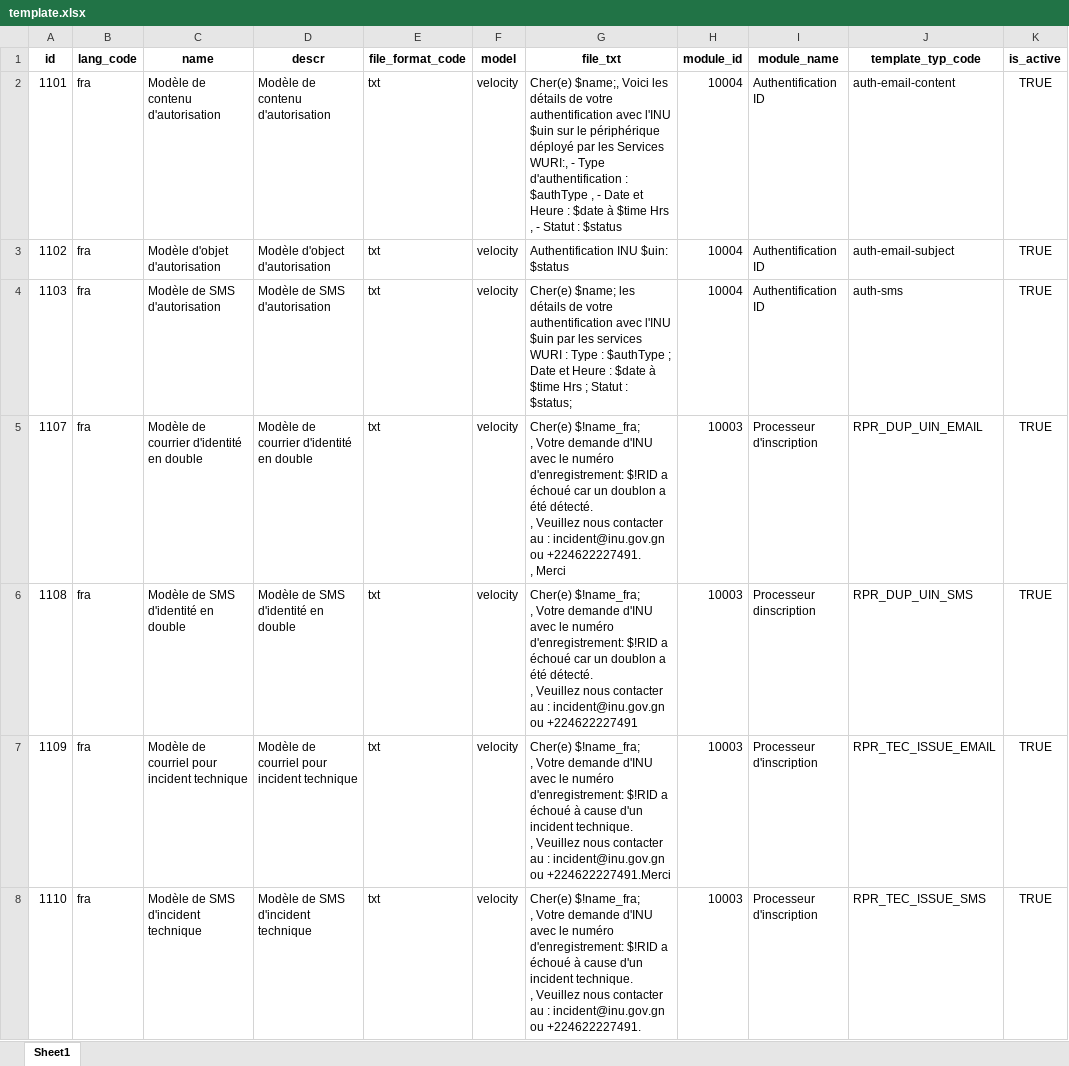
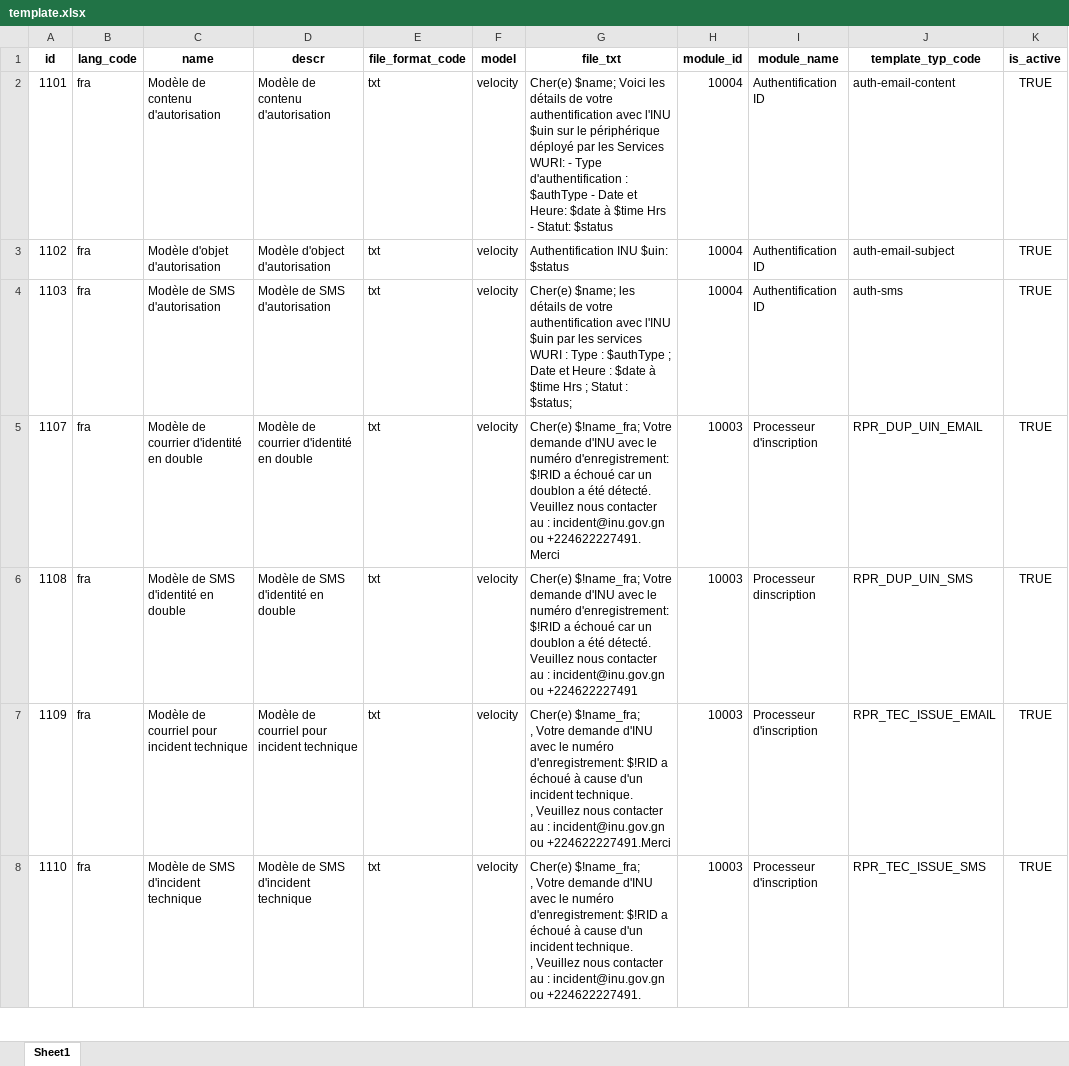
Before and after one commit to WuriGuinea/mosip-data, an Excel workbook: mosip_master/xlsx/template.xlsx, sheet Sheet1, drawn as a sheet; only a part is shown; values as stored, in another font and other column widths than the file's, no borders; ↵ is a line break in a cell; the diff covers the shown part only; the diff names each change by its address in the sheet, - before the commit and + after, or states it on an @@ line.

```diff
--- a/mosip_master/xlsx/template.xlsx (sheet Sheet1)
+++ b/mosip_master/xlsx/template.xlsx (sheet Sheet1)
-G2 (file_txt): Cher(e) $name;, Voici les détails de votre authentification avec l'INU $uin sur le périphérique déployé par les Services WURI:, - Type d'authentification : $authType , - Date et Heure : $date à $time Hrs , - Statut : $status
+G2 (file_txt): Cher(e) $name; Voici les détails de votre authentification avec l'INU $uin sur le périphérique déployé par les Services WURI: - Type d'authentification : $authType - Date et Heure: $date à $time Hrs - Statut: $status
-G5 (file_txt): Cher(e) $!name_fra; ↵ , Votre demande d'INU avec le numéro d'enregistrement: $!RID a échoué car un doublon a été détecté. ↵ , Veuillez nous contacter au : incident@inu.gov.gn ou +224622227491. ↵ , Merci
+G5 (file_txt): Cher(e) $!name_fra; Votre demande d'INU avec le numéro d'enregistrement: $!RID a échoué car un doublon a été détecté. Veuillez nous contacter au : incident@inu.gov.gn ou +224622227491. Merci
-G6 (file_txt): Cher(e) $!name_fra; ↵ , Votre demande d'INU avec le numéro d'enregistrement: $!RID a échoué car un doublon a été détecté. ↵ , Veuillez nous…
+G6 (file_txt): Cher(e) $!name_fra; Votre demande d'INU avec le numéro d'enregistrement: $!RID a échoué car un doublon a été détecté. Veuillez nous…
```
Also changed, not shown: 57 edited cells elsewhere in this sheet.
